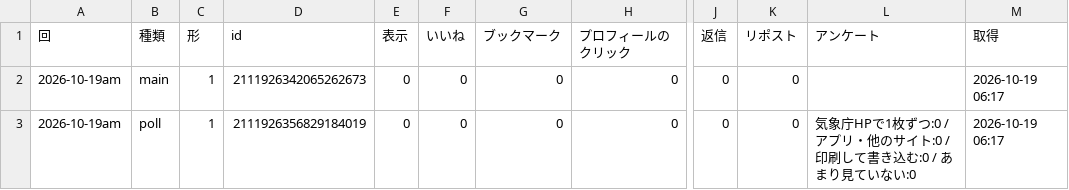
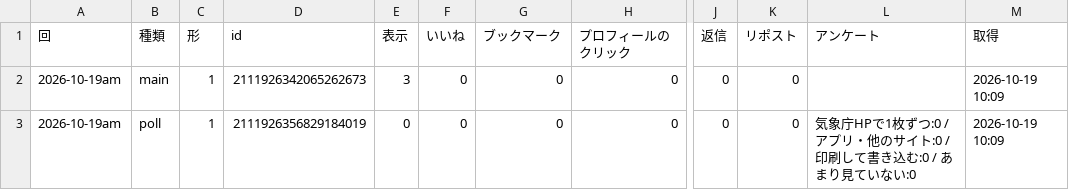
Before and after one commit to naokishobosai0214-dot/sorayomi, a CSV file: metrics.csv, drawn as a sheet; only a part is shown, gaps mark what is left out; the diff names each change by its address in the sheet, - before the commit and + after, or states it on an @@ line.

Commit message:
x_bot 2026-10-19_0109

```diff
--- a/metrics.csv
+++ b/metrics.csv
-E2 (表示): 0
+E2 (表示): 3
-M2:M3 (取得): 2026-10-19 06:17
+M2:M3 (取得): 2026-10-19 10:09
```
